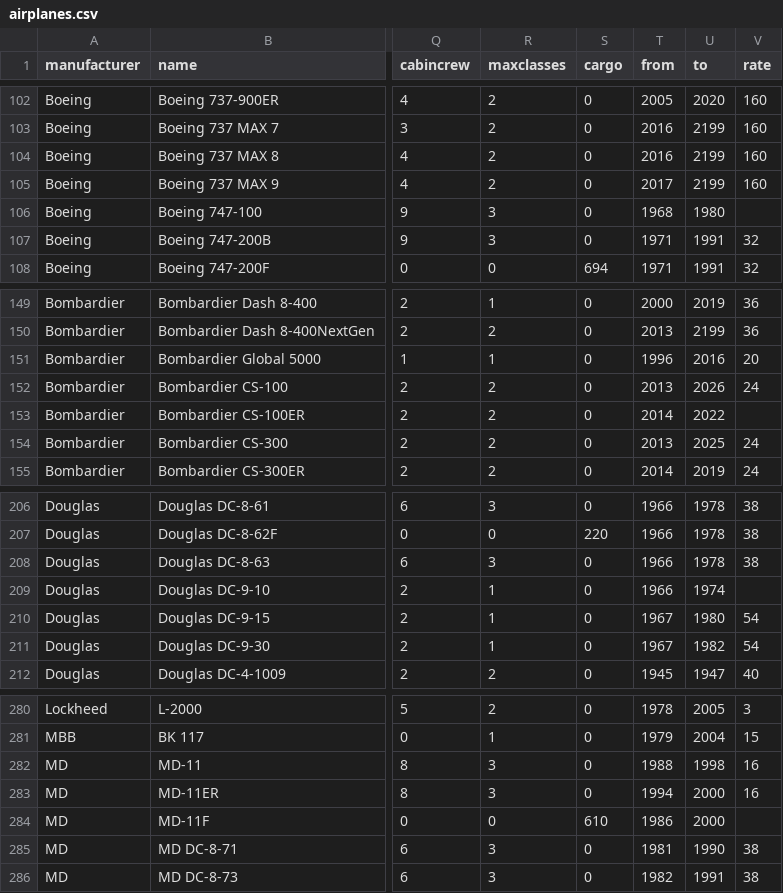
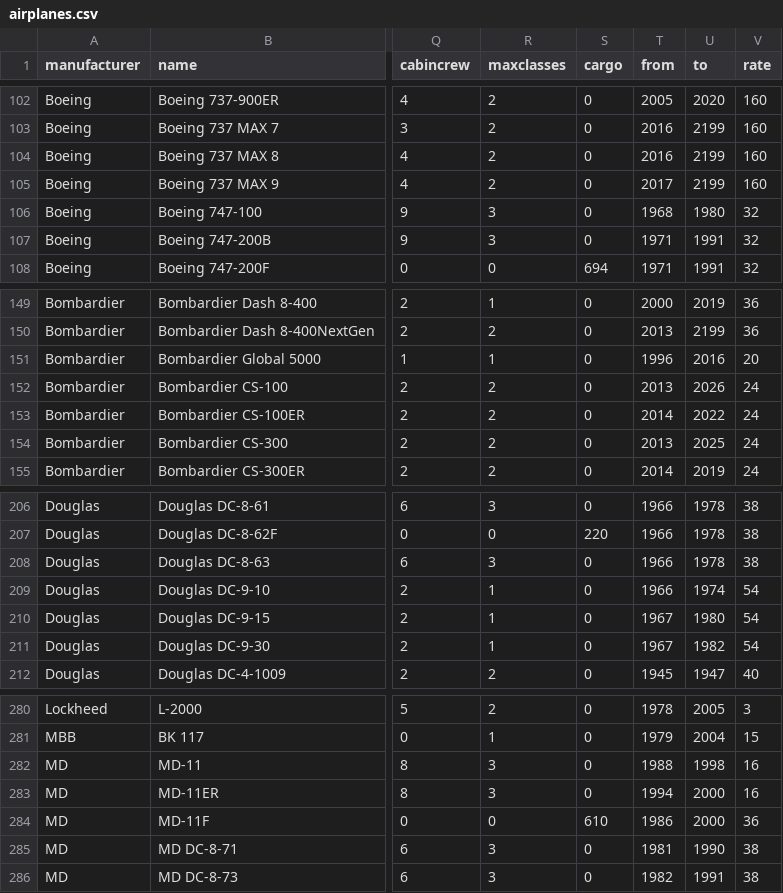
Before and after one commit to dhruv19280/Airline-old, a CSV file: airplanes.csv, drawn as a sheet; only a part is shown, gaps mark what is left out; the diff names each change by its address in the sheet, - before the commit and + after, or states it on an @@ line.

```diff
--- a/airplanes.csv
+++ b/airplanes.csv
-V106 (rate): (empty)
+V106 (rate): 32
-V153 (rate): (empty)
+V153 (rate): 24
-V209 (rate): (empty)
+V209 (rate): 54
-V284 (rate): (empty)
+V284 (rate): 36
```
Also changed, not shown: 3 other files.
